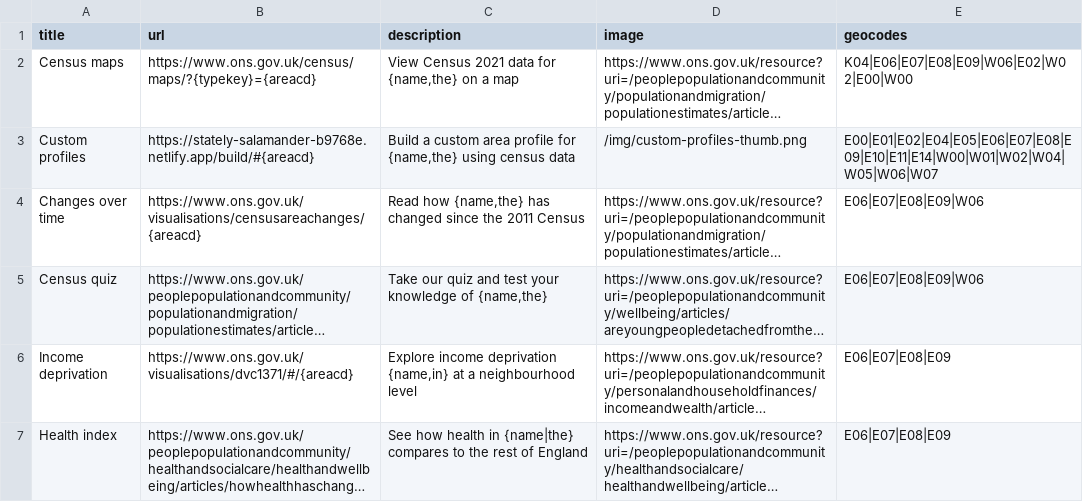
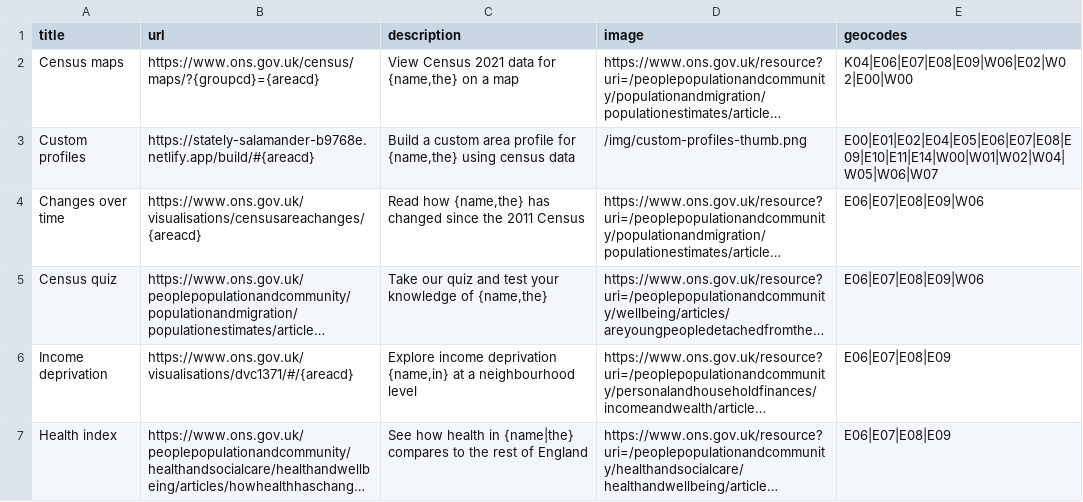
Before and after one commit to ONSvisual/geo-hub, a CSV file: static/data/csv/links.csv, drawn as a sheet; long unchanged cells end in …; the diff names each change by its address in the sheet, - before the commit and + after, or states it on an @@ line.

Commit message:
fix for census maps url

```diff
--- a/static/data/csv/links.csv
+++ b/static/data/csv/links.csv
-B2 (url): https://www.ons.gov.uk/census/maps/?{typekey}={areacd}
+B2 (url): https://www.ons.gov.uk/census/maps/?{groupcd}={areacd}
```
